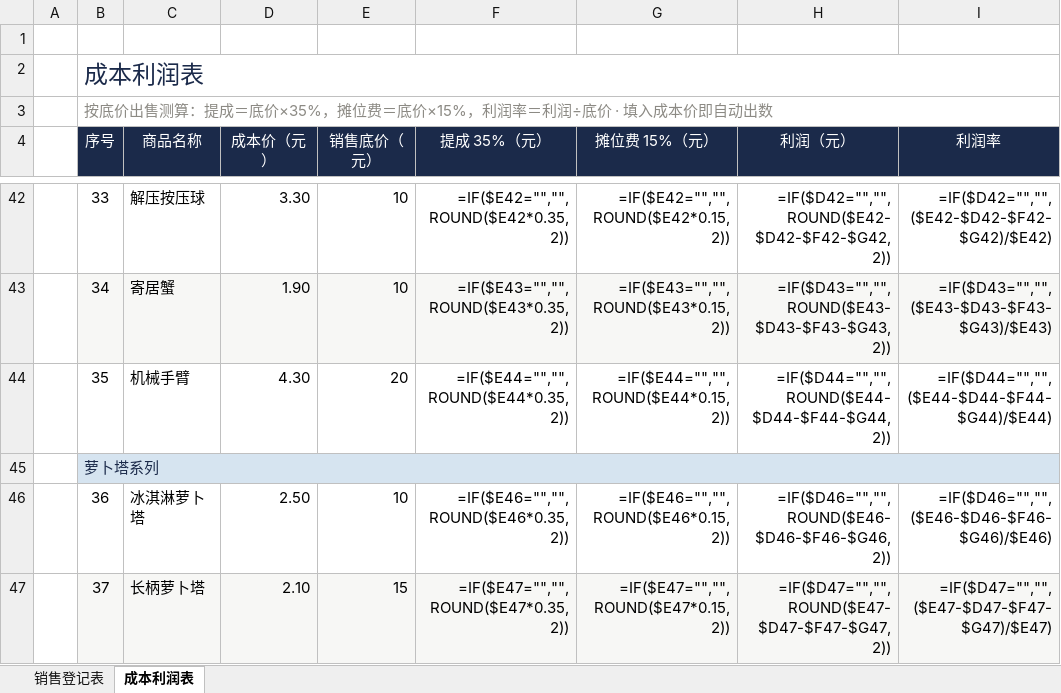
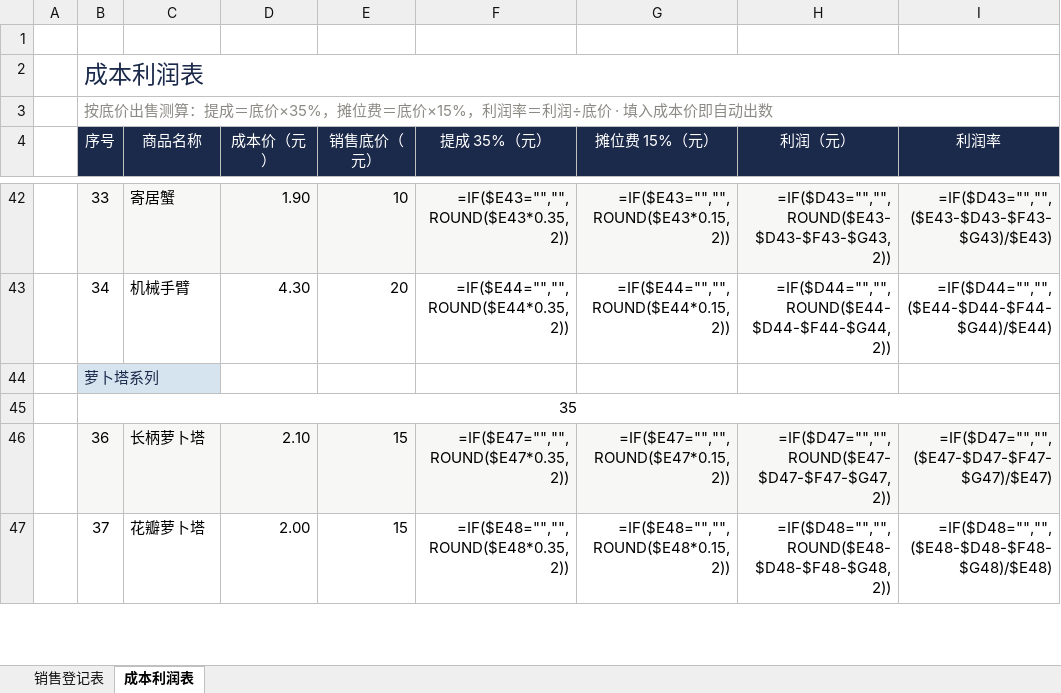
Before and after one commit to QingTian07/stall-data, an Excel workbook: 兼职销售登记表、成本利润登记表.xlsx, sheet 成本利润表, drawn as a sheet; only a part is shown, gaps mark what is left out; values as stored, in another font and other column widths than the file's, no borders; formulas without a stored value are shown as written; removed rows and columns are numbered as before the commit, all else as after; the diff covers the shown part only; the diff names each change by its address in the sheet, - before the commit and + after, or states it on an @@ line.

```diff
--- a/兼职销售登记表、成本利润登记表.xlsx (sheet 成本利润表)
+++ b/兼职销售登记表、成本利润登记表.xlsx (sheet 成本利润表)
-B42:I42 fill: none
+B42:I42 fill: #F7F7F5
-C42 (商品名称): 解压按压球
+C42 (商品名称): 寄居蟹
-D42 (成本价（元）): 3.30
+D42 (成本价（元）): 1.90
-F42 (提成 35%（元）): =IF($E42="","",ROUND($E42*0.35,2))
+F42 (提成 35%（元）): =IF($E43="","",ROUND($E43*0.35,2))
-G42 (摊位费 15%（元）): =IF($E42="","",ROUND($E42*0.15,2))
+G42 (摊位费 15%（元）): =IF($E43="","",ROUND($E43*0.15,2))
-H42 (利润（元）): =IF($D42="","",ROUND($E42-$D42-$F42-$G42,2))
+H42 (利润（元）): =IF($D43="","",ROUND($E43-$D43-$F43-$G43,2))
-I42 (利润率): =IF($D42="","",($E42-$D42-$F42-$G42)/$E42)
+I42 (利润率): =IF($D43="","",($E43-$D43-$F43-$G43)/$E43)
-row 43:  | 34 | 寄居蟹 | 1.90 | 10 | =IF($E43="","",ROUND($E43*0.35,2)) | =IF($E43="","",ROUND($E43*0.15,2)) | =IF($D43="","",ROUND($E43-$D43-$F43-$G43,2)) | =IF($D43="","",($E43-$D43-$F43-$G43)/$E43)
-B43 (序号): 35
+B43 (序号): 34
-B45:I45 merged
+row 45:  | 35
-B46:I46 fill: none
+B46:I46 fill: #F7F7F5
-C46 (商品名称): 冰淇淋萝卜塔
+C46 (商品名称): 长柄萝卜塔
-D46 (成本价（元）): 2.50
+D46 (成本价（元）): 2.10
-E46 (销售底价（元）): 10
+E46 (销售底价（元）): 15
-F46 (提成 35%（元）): =IF($E46="","",ROUND($E46*0.35,2))
+F46 (提成 35%（元）): =IF($E47="","",ROUND($E47*0.35,2))
-G46 (摊位费 15%（元）): =IF($E46="","",ROUND($E46*0.15,2))
+G46 (摊位费 15%（元）): =IF($E47="","",ROUND($E47*0.15,2))
-H46 (利润（元）): =IF($D46="","",ROUND($E46-$D46-$F46-$G46,2))
+H46 (利润（元）): =IF($D47="","",ROUND($E47-$D47-$F47-$G47,2))
-I46 (利润率): =IF($D46="","",($E46-$D46-$F46-$G46)/$E46)
+I46 (利润率): =IF($D47="","",($E47-$D47-$F47-$G47)/$E47)
-B47:I47 fill: #F7F7F5
+B47:I47 fill: none
-C47 (商品名称): 长柄萝卜塔
+C47 (商品名称): 花瓣萝卜塔
-D47 (成本价（元）): 2.10
+D47 (成本价（元）): 2.00
-F47 (提成 35%（元）): =IF($E47="","",ROUND($E47*0.35,2))
+F47 (提成 35%（元）): =IF($E48="","",ROUND($E48*0.35,2))
-G47 (摊位费 15%（元）): =IF($E47="","",ROUND($E47*0.15,2))
+G47 (摊位费 15%（元）): =IF($E48="","",ROUND($E48*0.15,2))
-H47 (利润（元）): =IF($D47="","",ROUND($E47-$D47-$F47-$G47,2))
+H47 (利润（元）): =IF($D48="","",ROUND($E48-$D48-$F48-$G48,2))
-I47 (利润率): =IF($D47="","",($E47-$D47-$F47-$G47)/$E47)
+I47 (利润率): =IF($D48="","",($E48-$D48-$F48-$G48)/$E48)
```
Also changed, not shown: 1 added row, 2 removed rows, 55 edited cells, cell formats and merged cells elsewhere in this sheet, sheet 销售登记表.
